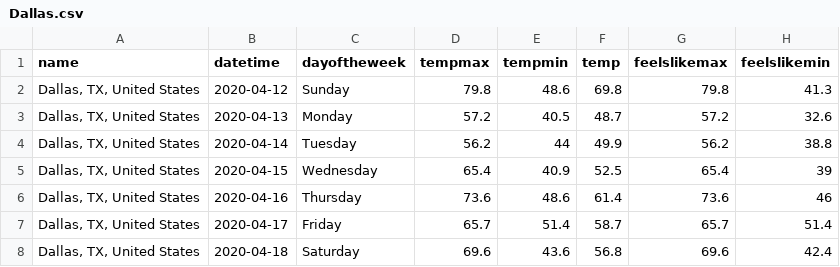
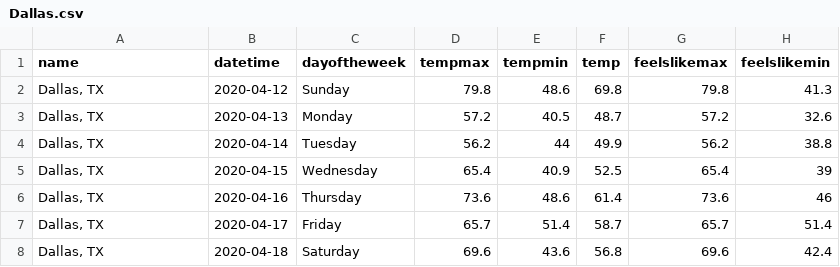
Before and after one commit to heinzerc/group1_actuated-interfaces, a CSV file: P2_code/Data/Dallas.csv, drawn as a sheet; only a part is shown; the diff names each change by its address in the sheet, - before the commit and + after, or states it on an @@ line.

```diff
--- a/P2_code/Data/Dallas.csv
+++ b/P2_code/Data/Dallas.csv
-A2:A8 (name): Dallas, TX, United States
+A2:A8 (name): Dallas, TX
```
Also changed, not shown: P2_code/Data/Chicago.csv, P2_code/Data/LA.csv, 1 other file.
